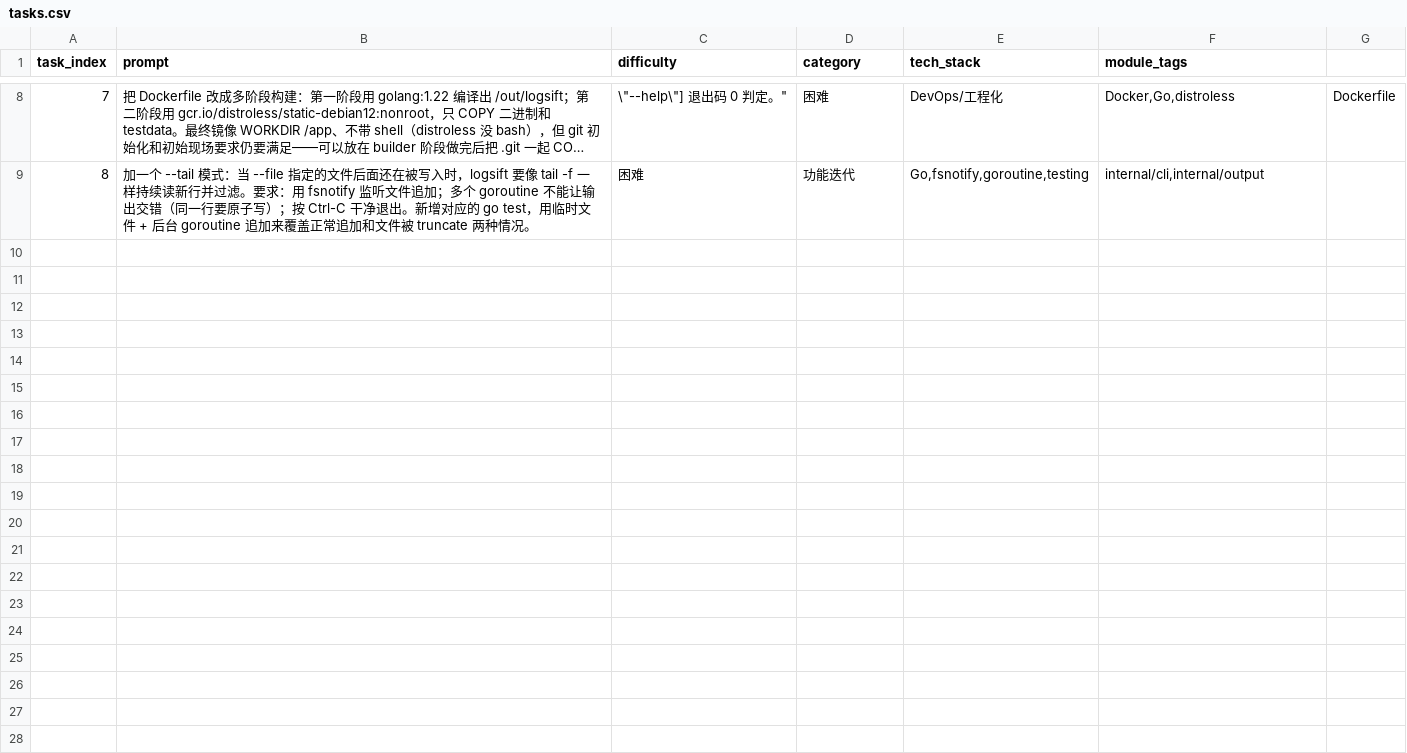
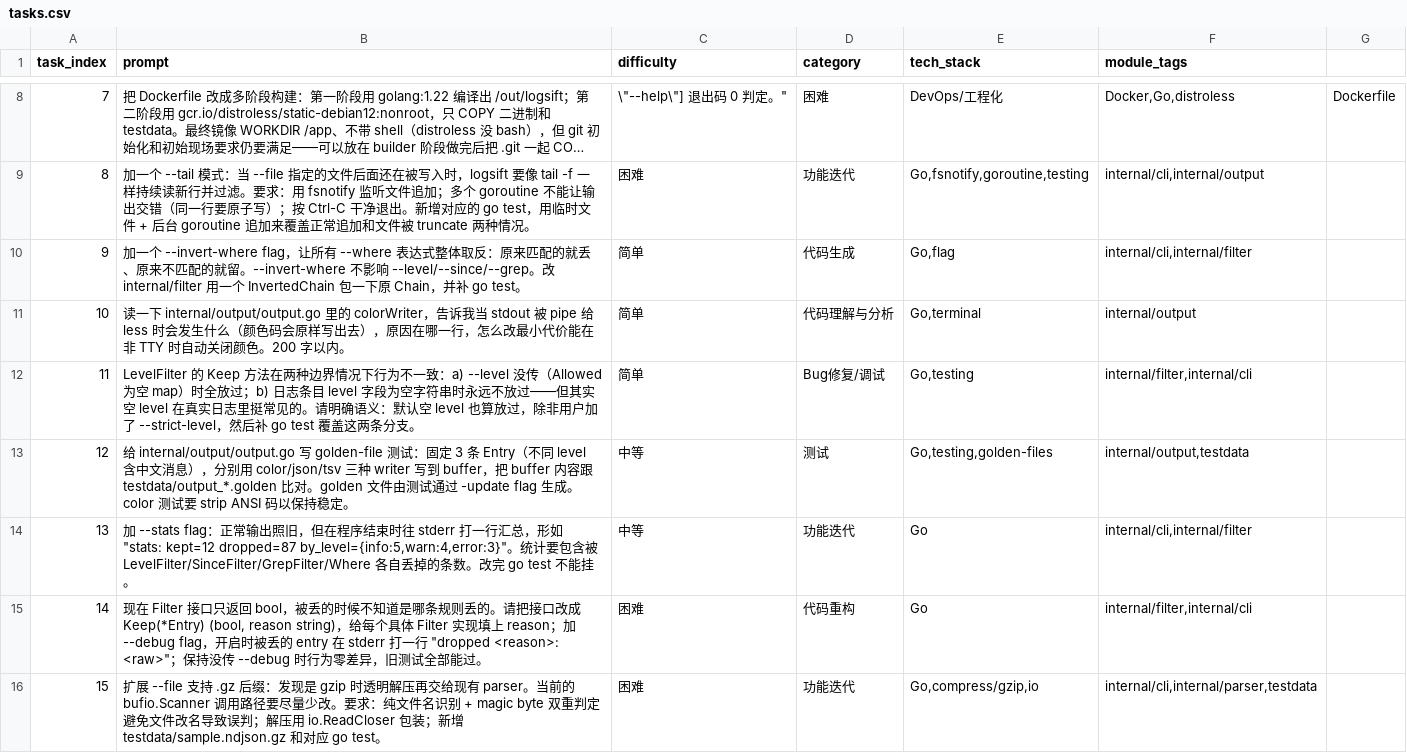
Before and after one commit to alive-worker/worker, a CSV file: submissions/logsift/tasks.csv, drawn as a sheet; only a part is shown, gaps mark what is left out; long unchanged cells end in …; the diff names each change by its address in the sheet, - before the commit and + after, or states it on an @@ line.

```diff
--- a/submissions/logsift/tasks.csv
+++ b/submissions/logsift/tasks.csv
+row 10: 9 | 加一个 --invert-where flag，让所有 --where 表达式整体取反：原来匹配的就丢、原来不匹配的就留。--invert-where 不影响 --level/--since/--grep。改 internal/filter 用一个 InvertedChain 包一下原 Chain，并补 go test。 | 简单 | 代码生成 | Go,flag | internal/cli,internal/filter
+row 11: 10 | 读一下 internal/output/output.go 里的 colorWriter，告诉我当 stdout 被 pipe 给 less 时会发生什么（颜色码会原样写出去），原因在哪一行，怎么改最小代价能在非 TTY 时自动关闭颜色。200 字以内。 | 简单 | 代码理解与分析 | Go,terminal | internal/output
+row 12: 11 | LevelFilter 的 Keep 方法在两种边界情况下行为不一致：a) --level 没传（Allowed 为空 map）时全放过；b) 日志条目 level 字段为空字符串时永远不放过——但其实空 level 在真实日志里挺常见的。请明确语义：默认空 level 也算放过，除非用户加了 --strict-level，然后补 go test 覆盖这两条分支。 | 简单 | Bug修复/调试 | Go,testing | internal/filter,internal/cli
+row 13: 12 | 给 internal/output/output.go 写 golden-file 测试：固定 3 条 Entry（不同 level 含中文消息），分别用 color/json/tsv 三种 writer 写到 buffer，把 buffer 内容跟 testdata/output_*.golden 比对。golden 文件由测试通过 -update flag 生成。color 测试要 strip ANSI 码以保持稳定。 | 中等 | 测试 | Go,testing,golden-files | internal/output,testdata
+row 14: 13 | 加 --stats flag：正常输出照旧，但在程序结束时往 stderr 打一行汇总，形如 "stats: kept=12 dropped=87 by_level={info:5,warn:4,error:3}"。统计要包含被 LevelFilter/SinceFilter/GrepFilter/Where 各自丢掉的条数。改完 go test 不能挂。 | 中等 | 功能迭代 | Go | internal/cli,internal/filter
+row 15: 14 | 现在 Filter 接口只返回 bool，被丢的时候不知道是哪条规则丢的。请把接口改成 Keep(*Entry) (bool, reason string)，给每个具体 Filter 实现填上 reason；加 --debug flag，开启时被丢的 entry 在 stderr 打一行 "dropped <reason>: <raw>"；保持没传 --debug 时行为零差异，旧测试全部能过。 | 困难 | 代码重构 | Go | internal/filter,internal/cli
+row 16: 15 | 扩展 --file 支持 .gz 后缀：发现是 gzip 时透明解压再交给现有 parser。当前的 bufio.Scanner 调用路径要尽量少改。要求：纯文件名识别 + magic byte 双重判定避免文件改名导致误判；解压用 io.ReadCloser 包装；新增 testdata/sample.ndjson.gz 和对应 go test。 | 困难 | 功能迭代 | Go,compress/gzip,io | internal/cli,internal/parser,testdata
```
Also changed, not shown: submissions/notebox/tasks.csv, 4 other files.
